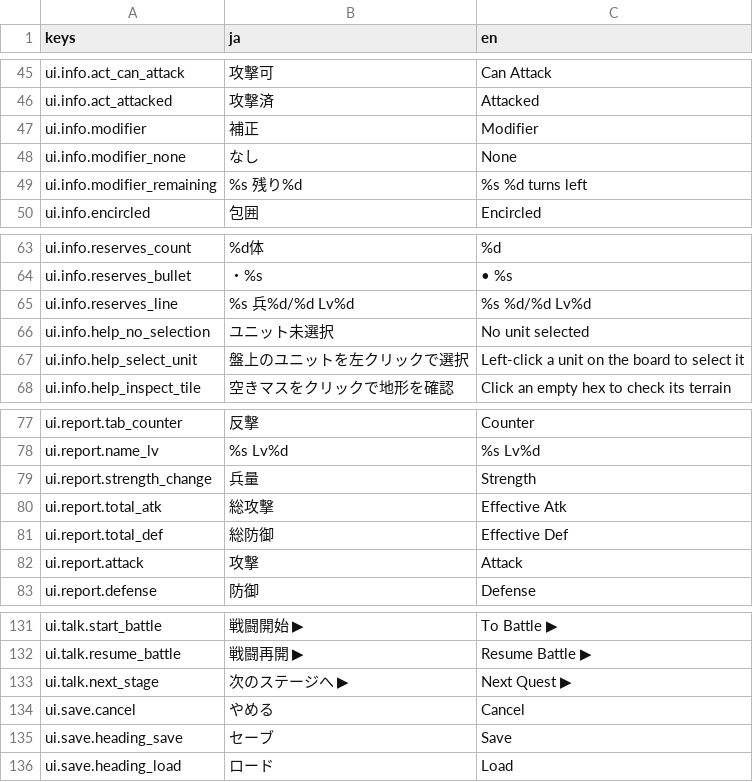
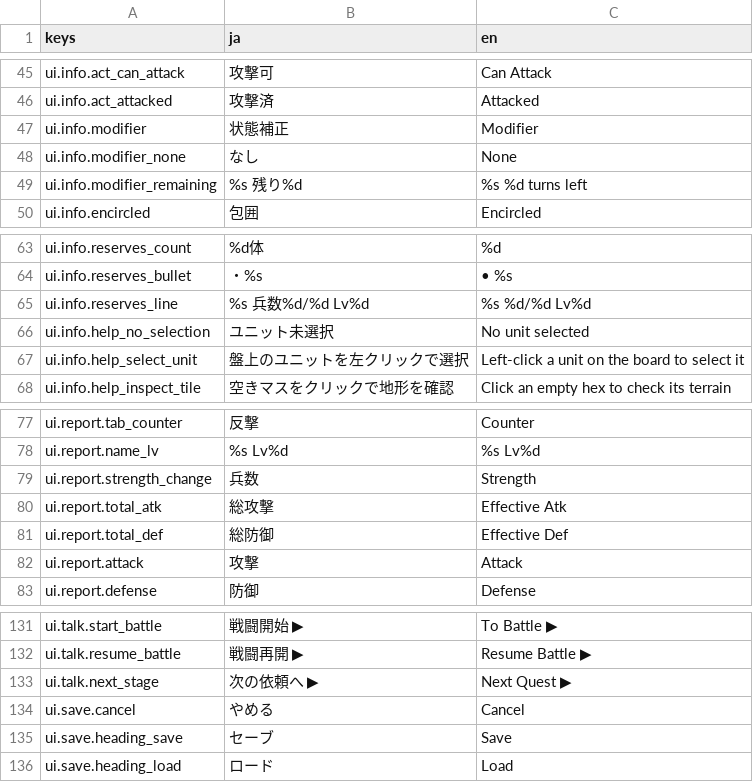
Before and after one commit to sway11466/senaris, a CSV file: godot/data/i18n/ui.csv, drawn as a sheet; only a part is shown, gaps mark what is left out; the diff covers the shown part only.

```diff
--- a/godot/data/i18n/ui.csv
+++ b/godot/data/i18n/ui.csv
@@ -46,3 +46,3 @@ ui.info.act_can_attack,攻撃可,Can Attack
 ui.info.act_attacked,攻撃済,Attacked
-ui.info.modifier,補正,Modifier
+ui.info.modifier,状態補正,Modifier
 ui.info.modifier_none,なし,None
@@ -64,3 +64,3 @@ ui.info.reserves_count,%d体,%d
 ui.info.reserves_bullet,"  ・%s","  • %s"
-ui.info.reserves_line,%s  兵%d/%d  Lv%d,%s  %d/%d  Lv%d
+ui.info.reserves_line,%s  兵数%d/%d  Lv%d,%s  %d/%d  Lv%d
 ui.info.help_no_selection,ユニット未選択,No unit selected
@@ -78,3 +78,3 @@ ui.report.tab_counter,反撃,Counter
 ui.report.name_lv,%s Lv%d,%s Lv%d
-ui.report.strength_change,兵量,Strength
+ui.report.strength_change,兵数,Strength
 ui.report.total_atk,総攻撃,Effective Atk
@@ -132,3 +132,3 @@ ui.talk.start_battle,戦闘開始 ▶,To Battle ▶
 ui.talk.resume_battle,戦闘再開 ▶,Resume Battle ▶
-ui.talk.next_stage,次のステージへ ▶,Next Quest ▶
+ui.talk.next_stage,次の依頼へ ▶,Next Quest ▶
 ui.save.cancel,やめる,Cancel
```
Also changed, not shown: 15 edited cells elsewhere in this file, 4 other files.
